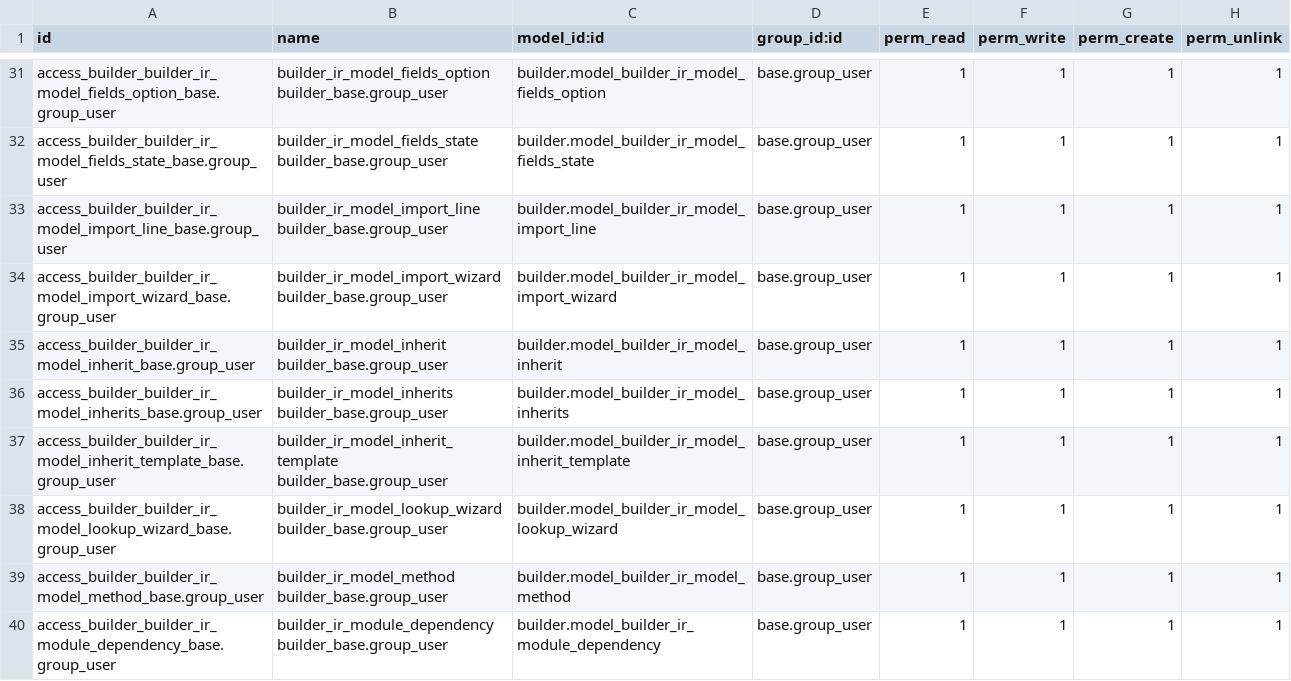
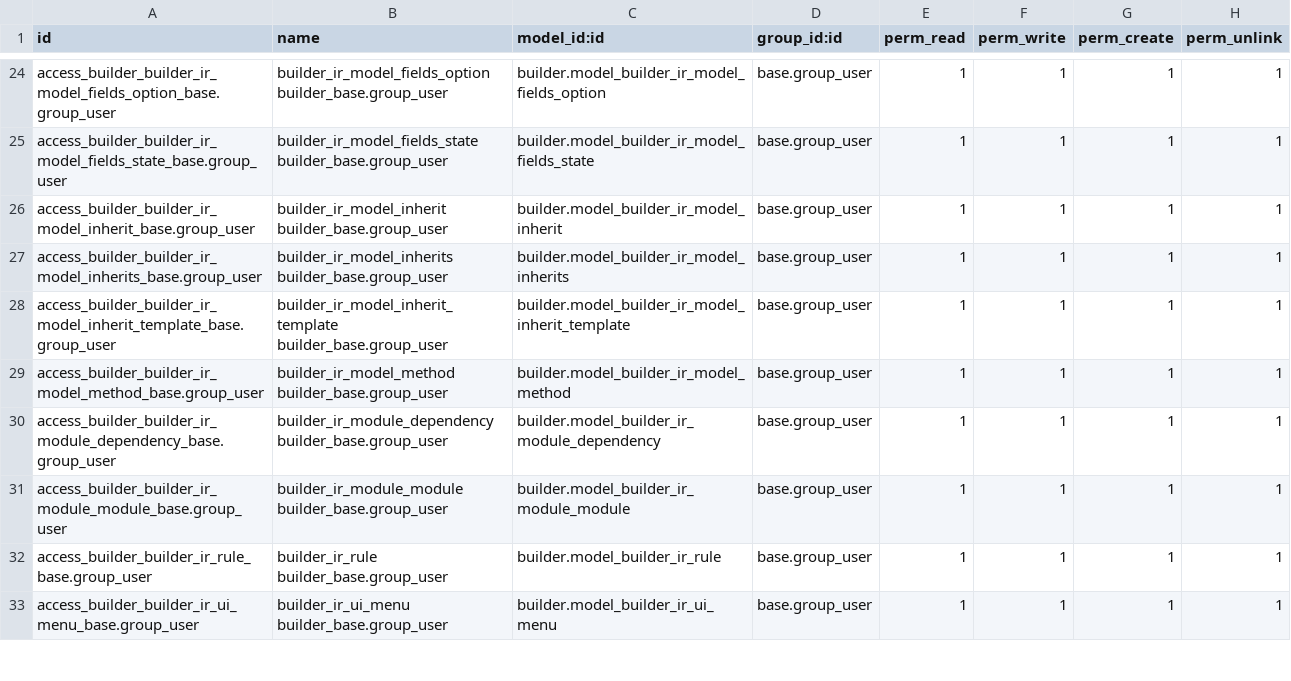
Before and after one commit to f3ktr/BuilderOdooModule, a CSV file: builder/security/ir.model.access.csv, drawn as a sheet; only a part is shown, gaps mark what is left out; the shorter side is filled out with more unchanged rows; the diff covers the shown part only; the diff names each change by its address in the sheet, - before the commit and + after, or states it on an @@ line.

Commit message:
fixed #16 - fixing security warnings for transient models

```diff
--- a/builder/security/ir.model.access.csv
+++ b/builder/security/ir.model.access.csv
-row 33: access_builder_builder_ir_model_import_line_base.group_user | builder_ir_model_import_line builder_base.group_user | builder.model_builder_ir_model_import_line | base.group_user | 1 | 1 | 1 | 1
-row 34: access_builder_builder_ir_model_import_wizard_base.group_user | builder_ir_model_import_wizard builder_base.group_user | builder.model_builder_ir_model_import_wizard | base.group_user | 1 | 1 | 1 | 1
-row 38: access_builder_builder_ir_model_lookup_wizard_base.group_user | builder_ir_model_lookup_wizard builder_base.group_user | builder.model_builder_ir_model_lookup_wizard | base.group_user | 1 | 1 | 1 | 1
```
Also changed, not shown: 16 removed rows elsewhere in this file.
